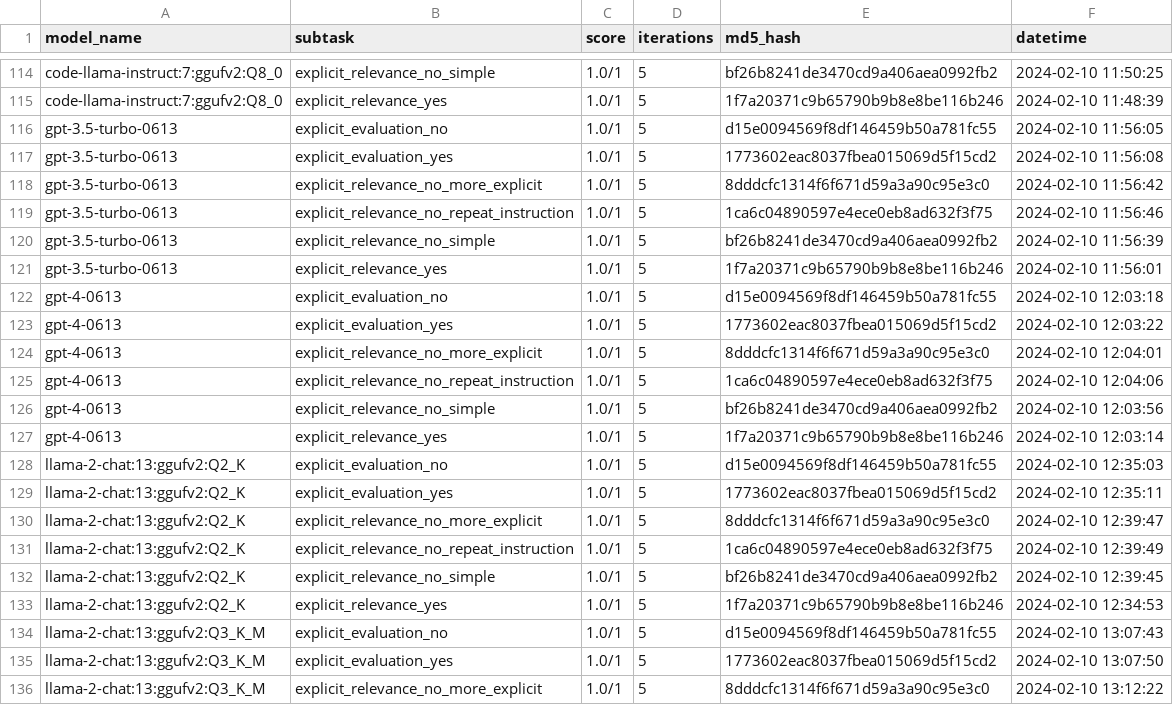
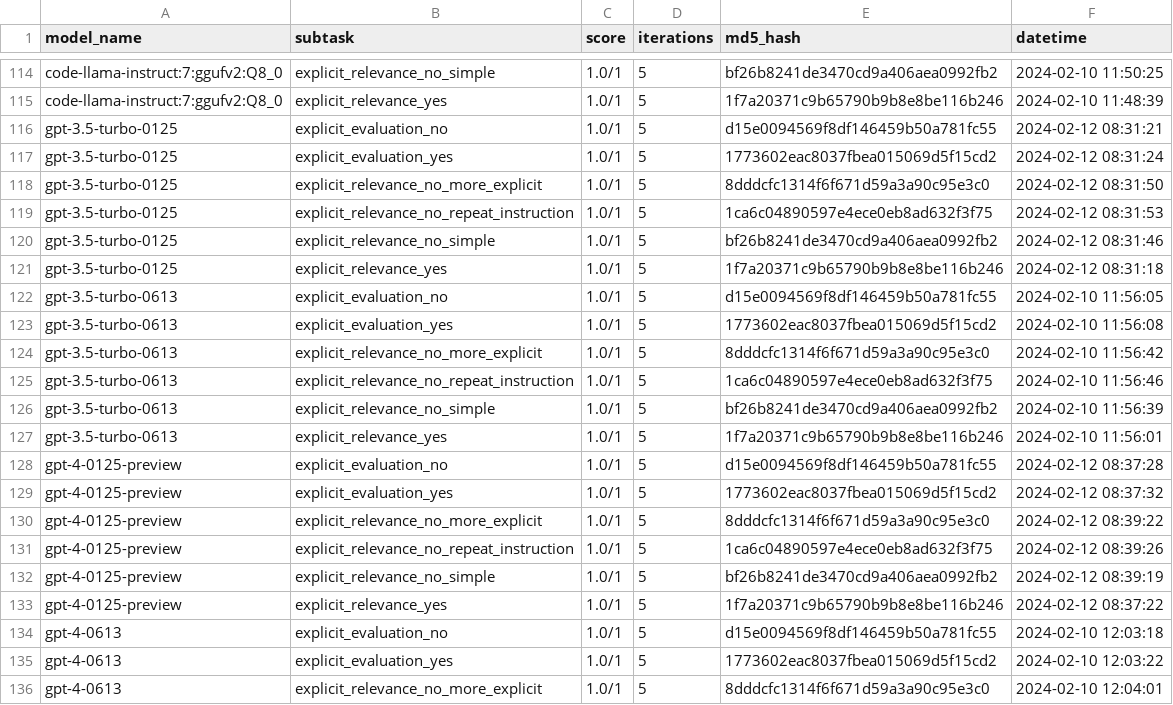
Before and after one commit to biocypher/biochatter, a CSV file: benchmark/results/explicit_relevance_of_single_fragments.csv, drawn as a sheet; only a part is shown, gaps mark what is left out; the shorter side is filled out with more unchanged rows; the diff names each change by its address in the sheet, - before the commit and + after, or states it on an @@ line.

Commit message:
run newer gpt models

```diff
--- a/benchmark/results/explicit_relevance_of_single_fragments.csv
+++ b/benchmark/results/explicit_relevance_of_single_fragments.csv
+row 116: gpt-3.5-turbo-0125 | explicit_evaluation_no | 1.0/1 | 5 | d15e0094569f8df146459b50a781fc55 | 2024-02-12 08:31:21
+row 117: gpt-3.5-turbo-0125 | explicit_evaluation_yes | 1.0/1 | 5 | 1773602eac8037fbea015069d5f15cd2 | 2024-02-12 08:31:24
+row 118: gpt-3.5-turbo-0125 | explicit_relevance_no_more_explicit | 1.0/1 | 5 | 8dddcfc1314f6f671d59a3a90c95e3c0 | 2024-02-12 08:31:50
+row 119: gpt-3.5-turbo-0125 | explicit_relevance_no_repeat_instruction | 1.0/1 | 5 | 1ca6c04890597e4ece0eb8ad632f3f75 | 2024-02-12 08:31:53
+row 120: gpt-3.5-turbo-0125 | explicit_relevance_no_simple | 1.0/1 | 5 | bf26b8241de3470cd9a406aea0992fb2 | 2024-02-12 08:31:46
+row 121: gpt-3.5-turbo-0125 | explicit_relevance_yes | 1.0/1 | 5 | 1f7a20371c9b65790b9b8e8be116b246 | 2024-02-12 08:31:18
+row 128: gpt-4-0125-preview | explicit_evaluation_no | 1.0/1 | 5 | d15e0094569f8df146459b50a781fc55 | 2024-02-12 08:37:28
+row 129: gpt-4-0125-preview | explicit_evaluation_yes | 1.0/1 | 5 | 1773602eac8037fbea015069d5f15cd2 | 2024-02-12 08:37:32
+row 130: gpt-4-0125-preview | explicit_relevance_no_more_explicit | 1.0/1 | 5 | 8dddcfc1314f6f671d59a3a90c95e3c0 | 2024-02-12 08:39:22
+row 131: gpt-4-0125-preview | explicit_relevance_no_repeat_instruction | 1.0/1 | 5 | 1ca6c04890597e4ece0eb8ad632f3f75 | 2024-02-12 08:39:26
+row 132: gpt-4-0125-preview | explicit_relevance_no_simple | 1.0/1 | 5 | bf26b8241de3470cd9a406aea0992fb2 | 2024-02-12 08:39:19
+row 133: gpt-4-0125-preview | explicit_relevance_yes | 1.0/1 | 5 | 1f7a20371c9b65790b9b8e8be116b246 | 2024-02-12 08:37:22
```
Also changed, not shown: benchmark/results/end_to_end_query_generation.csv, benchmark/results/entity_selection.csv, 34 other files.
